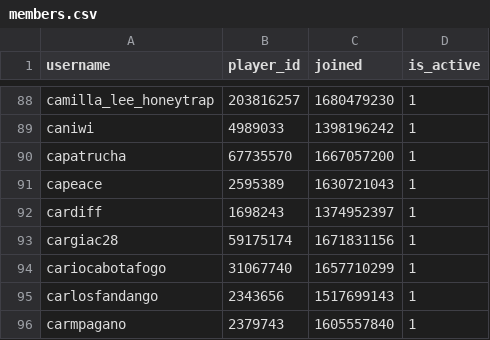
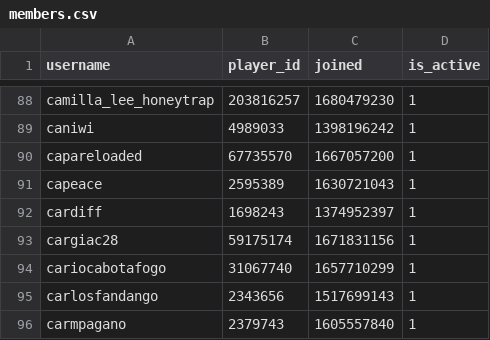
Before and after one commit to Sootopolis/chess-club-admin-system, a CSV file: csv_files/the-great-british-empire/members.csv, drawn as a sheet; only a part is shown, gaps mark what is left out.

Commit message:
record update

```diff
--- a/csv_files/the-great-british-empire/members.csv
+++ b/csv_files/the-great-british-empire/members.csv
@@ -89,3 +89,3 @@ camilla_lee_honeytrap,203816257,1680479230,1
 caniwi,4989033,1398196242,1
-capatrucha,67735570,1667057200,1
+capareloaded,67735570,1667057200,1
 capeace,2595389,1630721043,1
```
